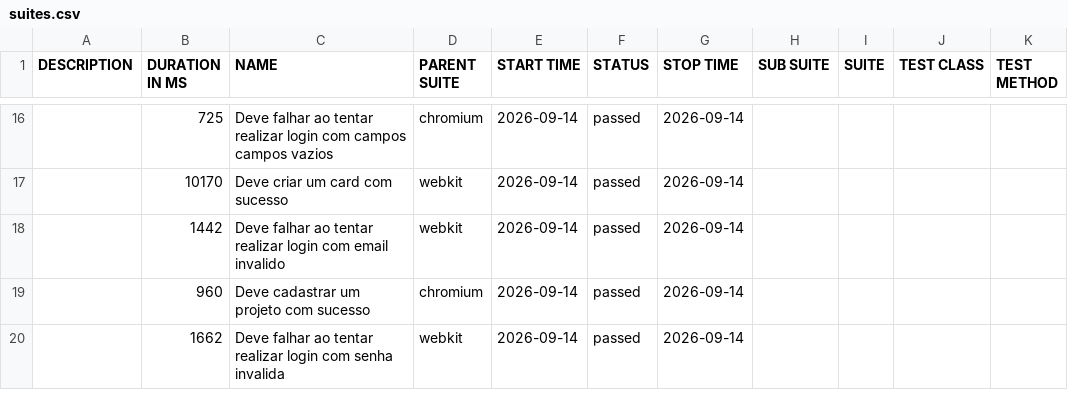
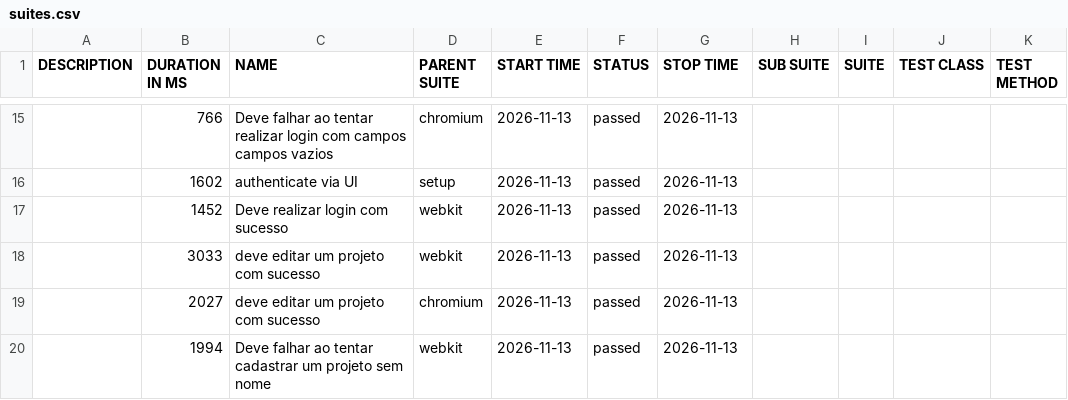
Before and after one commit to entonymaxwell01/testes-projeto-tcc, a CSV file: data/suites.csv, drawn as a sheet; only a part is shown, gaps mark what is left out; the diff covers the shown part only.

```diff
--- a/data/suites.csv
+++ b/data/suites.csv
@@ -16,5 +15,6 @@
-"","725","Deve falhar ao tentar realizar login com campos campos vazios","chromium","2026-09-14","passed","2026-09-14","","","",""
-"","10170","Deve criar um card com sucesso","webkit","2026-09-14","passed","2026-09-14","","","",""
-"","1442","Deve falhar ao tentar realizar login com email invalido","webkit","2026-09-14","passed","2026-09-14","","","",""
-"","960","Deve cadastrar um projeto com sucesso","chromium","2026-09-14","passed","2026-09-14","","","",""
-"","1662","Deve falhar ao tentar realizar login com senha invalida","webkit","2026-09-14","passed","2026-09-14","","","",""
+"","766","Deve falhar ao tentar realizar login com campos campos vazios","chromium","2026-11-13","passed","2026-11-13","","","",""
+"","1602","authenticate via UI","setup","2026-11-13","passed","2026-11-13","","","",""
+"","1452","Deve realizar login com sucesso","webkit","2026-11-13","passed","2026-11-13","","","",""
+"","3033","deve editar um projeto com sucesso","webkit","2026-11-13","passed","2026-11-13","","","",""
+"","2027","deve editar um projeto com sucesso","chromium","2026-11-13","passed","2026-11-13","","","",""
+"","1994","Deve falhar ao tentar cadastrar um projeto sem nome","webkit","2026-11-13","passed","2026-11-13","","","",""
```
Also changed, not shown: 8 added rows, 9 removed rows and 16 edited cells elsewhere in this file, 59 other files.
